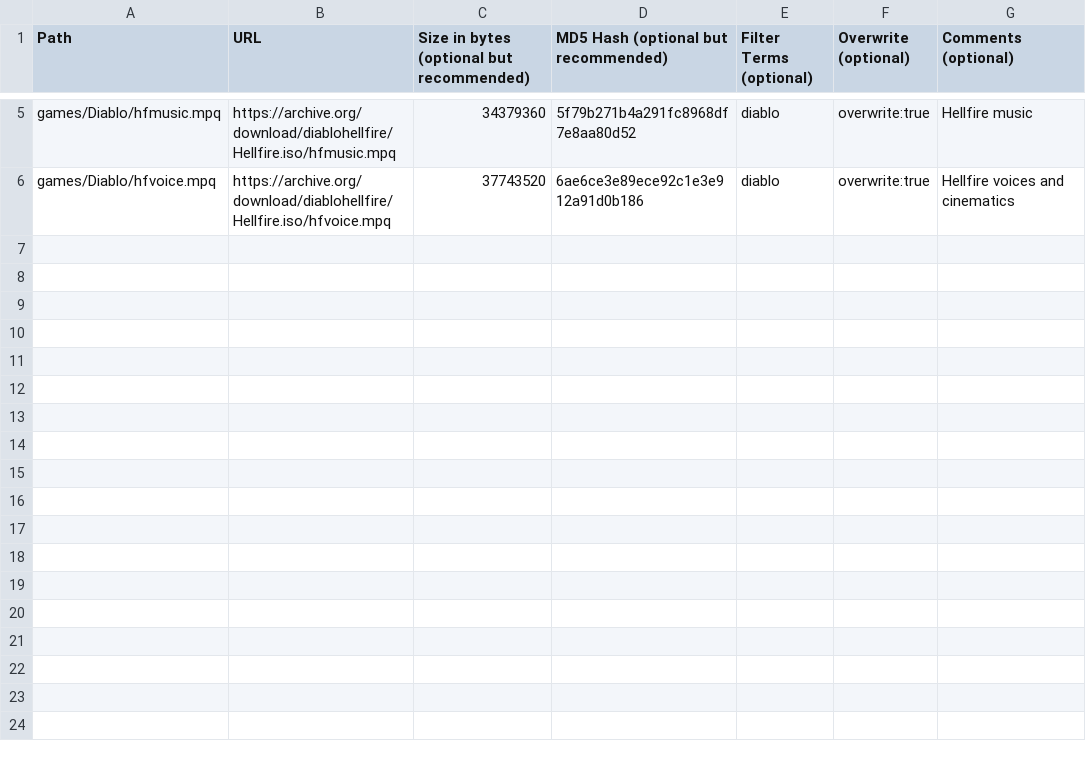
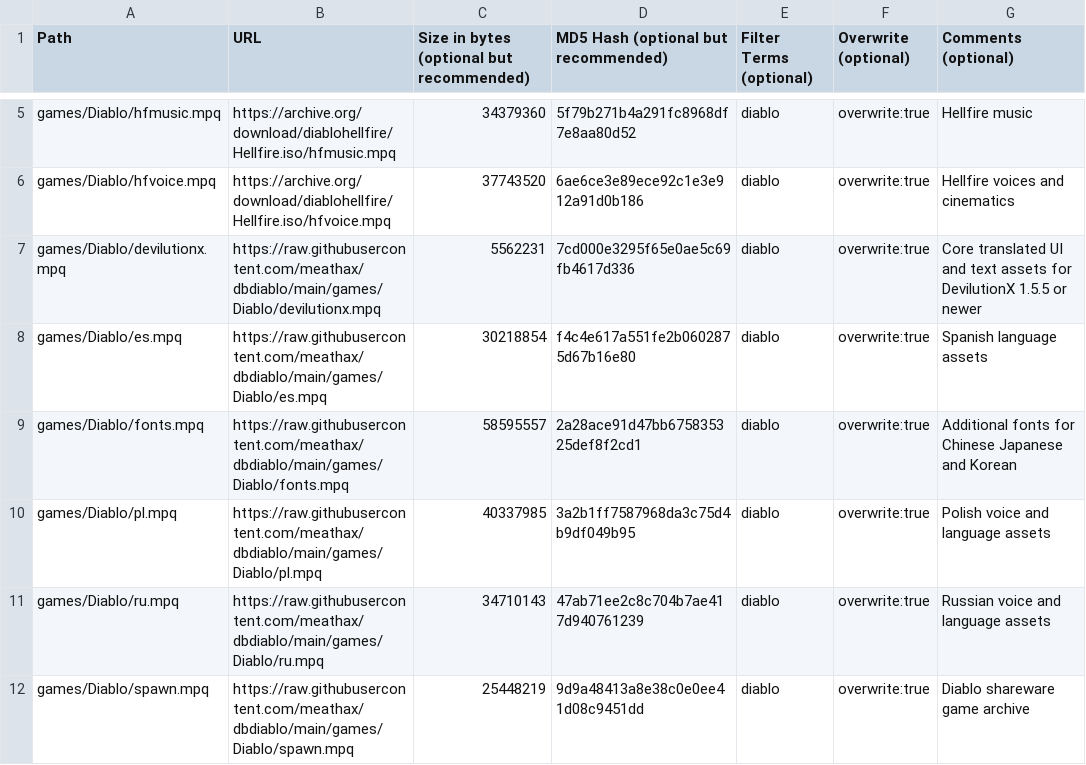
Before and after one commit to meathax/dbdiablo, a CSV file: external_files.csv, drawn as a sheet; only a part is shown, gaps mark what is left out.

Commit message:
feat(database): add Diablo language and shareware archives

```diff
--- a/external_files.csv
+++ b/external_files.csv
@@ -6 +6,7 @@ games/Diablo/hfmusic.mpq,https://archive.org/download/diablohellfire/Hellfire.is
 games/Diablo/hfvoice.mpq,https://archive.org/download/diablohellfire/Hellfire.iso/hfvoice.mpq,37743520,6ae6ce3e89ece92c1e3e912a91d0b186,diablo,overwrite:true,Hellfire voices and cinematics
+games/Diablo/devilutionx.mpq,https://raw.githubusercontent.com/meathax/dbdiablo/main/games/Diablo/devilutionx.mpq,5562231,7cd000e3295f65e0ae5c69fb4617d336,diablo,overwrite:true,Core translated UI and text assets for DevilutionX 1.5.5 or newer
+games/Diablo/es.mpq,https://raw.githubusercontent.com/meathax/dbdiablo/main/games/Diablo/es.mpq,30218854,f4c4e617a551fe2b0602875d67b16e80,diablo,overwrite:true,Spanish language assets
+games/Diablo/fonts.mpq,https://raw.githubusercontent.com/meathax/dbdiablo/main/games/Diablo/fonts.mpq,58595557,2a28ace91d47bb675835325def8f2cd1,diablo,overwrite:true,Additional fonts for Chinese Japanese and Korean
+games/Diablo/pl.mpq,https://raw.githubusercontent.com/meathax/dbdiablo/main/games/Diablo/pl.mpq,40337985,3a2b1ff7587968da3c75d4b9df049b95,diablo,overwrite:true,Polish voice and language assets
+games/Diablo/ru.mpq,https://raw.githubusercontent.com/meathax/dbdiablo/main/games/Diablo/ru.mpq,34710143,47ab71ee2c8c704b7ae417d940761239,diablo,overwrite:true,Russian voice and language assets
+games/Diablo/spawn.mpq,https://raw.githubusercontent.com/meathax/dbdiablo/main/games/Diablo/spawn.mpq,25448219,9d9a48413a8e38c0e0ee41d08c9451dd,diablo,overwrite:true,Diablo shareware game archive
```
Also changed, not shown: 8 other files.
